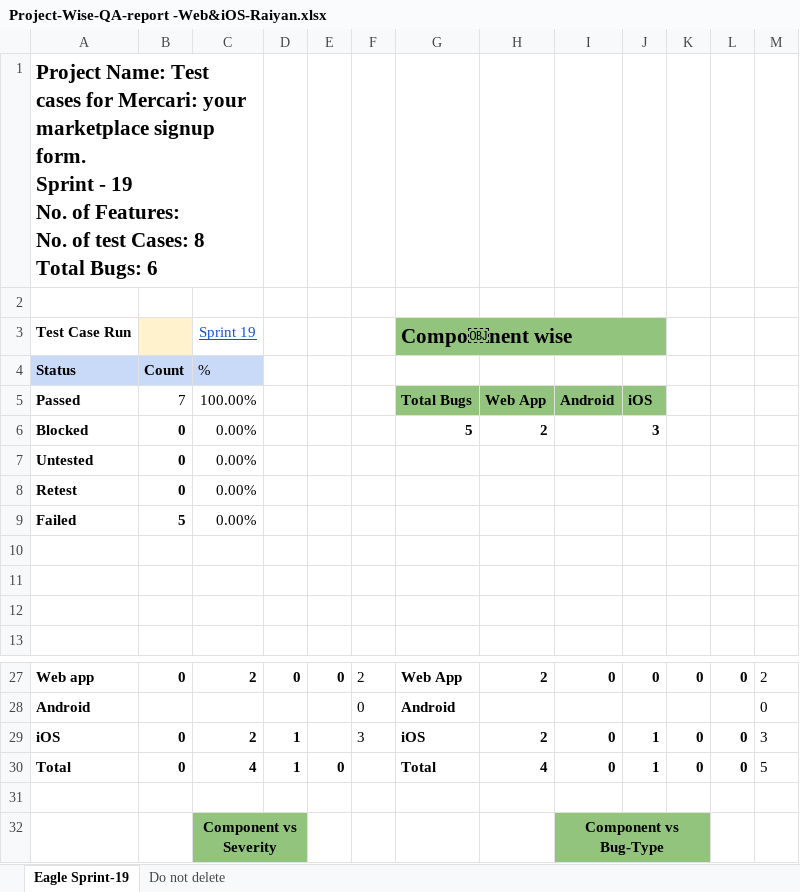
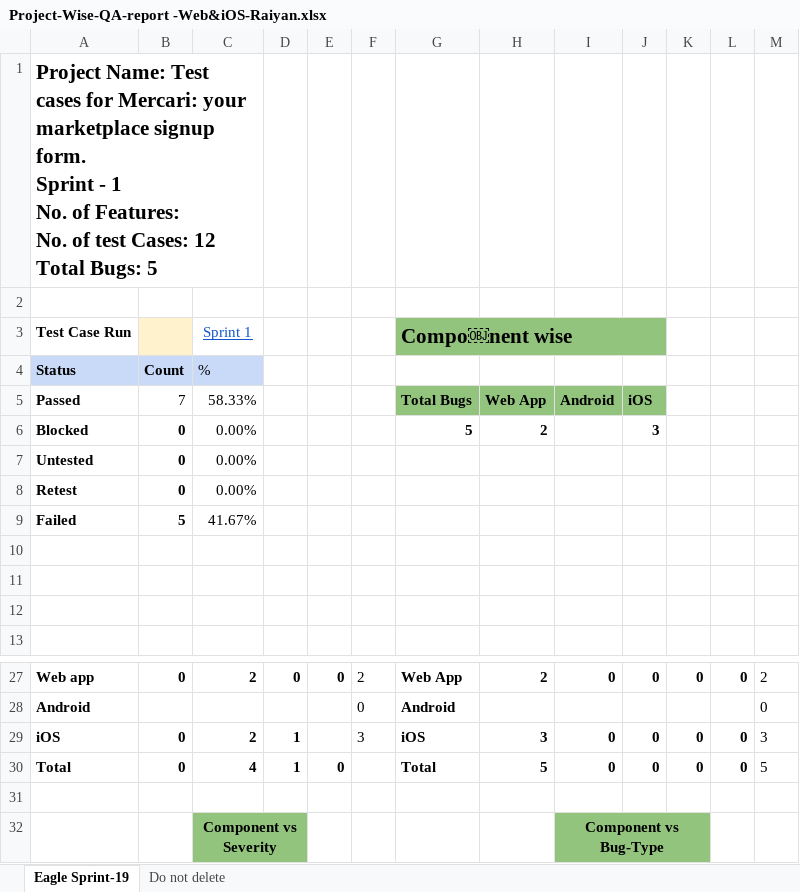
Before and after one commit to RaiyanTanzim/TestCase_Mercari-YourMarketplace_App, an Excel workbook: Project-Wise-QA-report -Web&iOS-Raiyan.xlsx, sheet Eagle Sprint-19, drawn as a sheet; only a part is shown, gaps mark what is left out; values as stored, in another font and other column widths than the file's, no borders; charts and pictures not drawn; ↵ is a line break in a cell; the diff names each change by its address in the sheet, - before the commit and + after, or states it on an @@ line.

```diff
--- a/Project-Wise-QA-report -Web&iOS-Raiyan.xlsx (sheet Eagle Sprint-19)
+++ b/Project-Wise-QA-report -Web&iOS-Raiyan.xlsx (sheet Eagle Sprint-19)
-A1 (Test Case Run): …Sprint - 19 ↵ No. of Features: ↵ No. of test Cases: 8 ↵ Total Bugs: 6
+A1 (Test Case Run): …Sprint - 1 ↵ No. of Features: ↵ No. of test Cases: 12 ↵ Total Bugs: 5
-C3: Sprint 19
+C3: Sprint 1
-C5 (Sprint 1): 100.00%
+C5 (Sprint 1): 58.33%
-C9 (Sprint 1): 0.00%
+C9 (Sprint 1): 41.67%
-H29: 2
+H29: 3
-J29:J30: 1
+J29:J30: 0
-H30: 4
+H30: 5
```
Also changed, not shown: Test-Case-Web-Raiyan.xlsx, Test-Case-iOS-Raiyan.xlsx.
